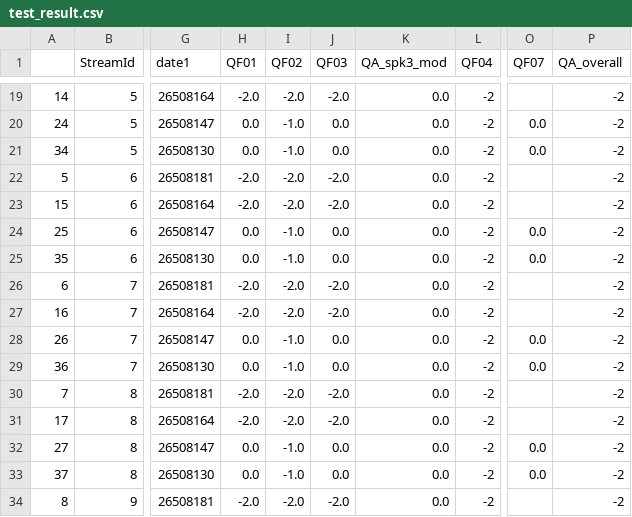
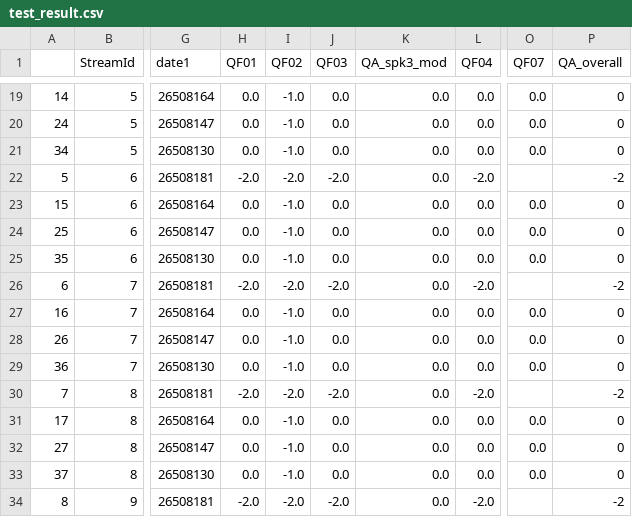
Before and after one commit to rhann1/QAQC_Pipeline, a CSV file: testing_results/test_result.csv, drawn as a sheet; only a part is shown, gaps mark what is left out; the diff covers the shown part only; the diff names each change by its address in the sheet, - before the commit and + after, or states it on an @@ line.

```diff
--- a/testing_results/test_result.csv
+++ b/testing_results/test_result.csv
-H19 (QF01): -2.0
+H19 (QF01): 0.0
-I19 (QF02): -2.0
+I19 (QF02): -1.0
-J19 (QF03): -2.0
+J19 (QF03): 0.0
-L19:L21 (QF04): -2
+L19:L21 (QF04): 0.0
-O19 (QF07): (empty)
+O19 (QF07): 0.0
-P19:P21 (QA_overall): -2
+P19:P21 (QA_overall): 0
-L22 (QF04): -2
+L22 (QF04): -2.0
-H23 (QF01): -2.0
+H23 (QF01): 0.0
-I23 (QF02): -2.0
+I23 (QF02): -1.0
-J23 (QF03): -2.0
+J23 (QF03): 0.0
-L23:L25 (QF04): -2
+L23:L25 (QF04): 0.0
-O23 (QF07): (empty)
+O23 (QF07): 0.0
-P23:P25 (QA_overall): -2
+P23:P25 (QA_overall): 0
-L26 (QF04): -2
+L26 (QF04): -2.0
-H27 (QF01): -2.0
+H27 (QF01): 0.0
-I27 (QF02): -2.0
+I27 (QF02): -1.0
-J27 (QF03): -2.0
+J27 (QF03): 0.0
-L27:L29 (QF04): -2
+L27:L29 (QF04): 0.0
-O27 (QF07): (empty)
+O27 (QF07): 0.0
-P27:P29 (QA_overall): -2
+P27:P29 (QA_overall): 0
-L30 (QF04): -2
+L30 (QF04): -2.0
-H31 (QF01): -2.0
+H31 (QF01): 0.0
-I31 (QF02): -2.0
+I31 (QF02): -1.0
-J31 (QF03): -2.0
+J31 (QF03): 0.0
-L31:L33 (QF04): -2
+L31:L33 (QF04): 0.0
-O31 (QF07): (empty)
+O31 (QF07): 0.0
-P31:P33 (QA_overall): -2
+P31:P33 (QA_overall): 0
-L34 (QF04): -2
+L34 (QF04): -2.0
```
Also changed, not shown: 66 edited cells elsewhere in this file, testing_results/test_avgs.csv.
